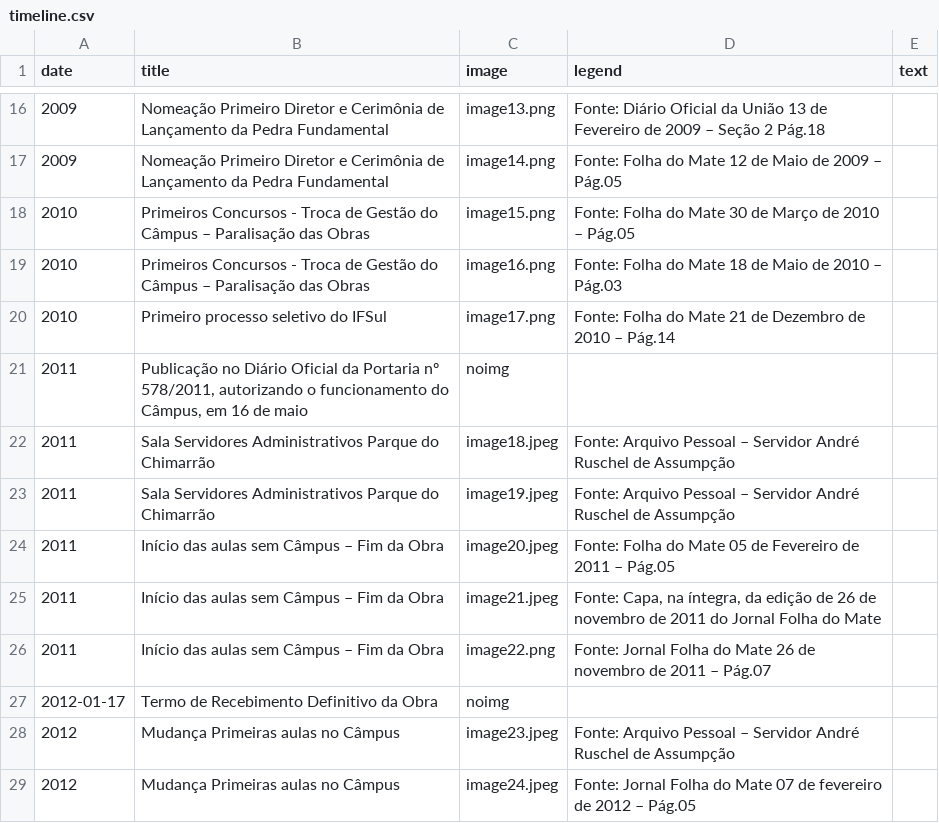
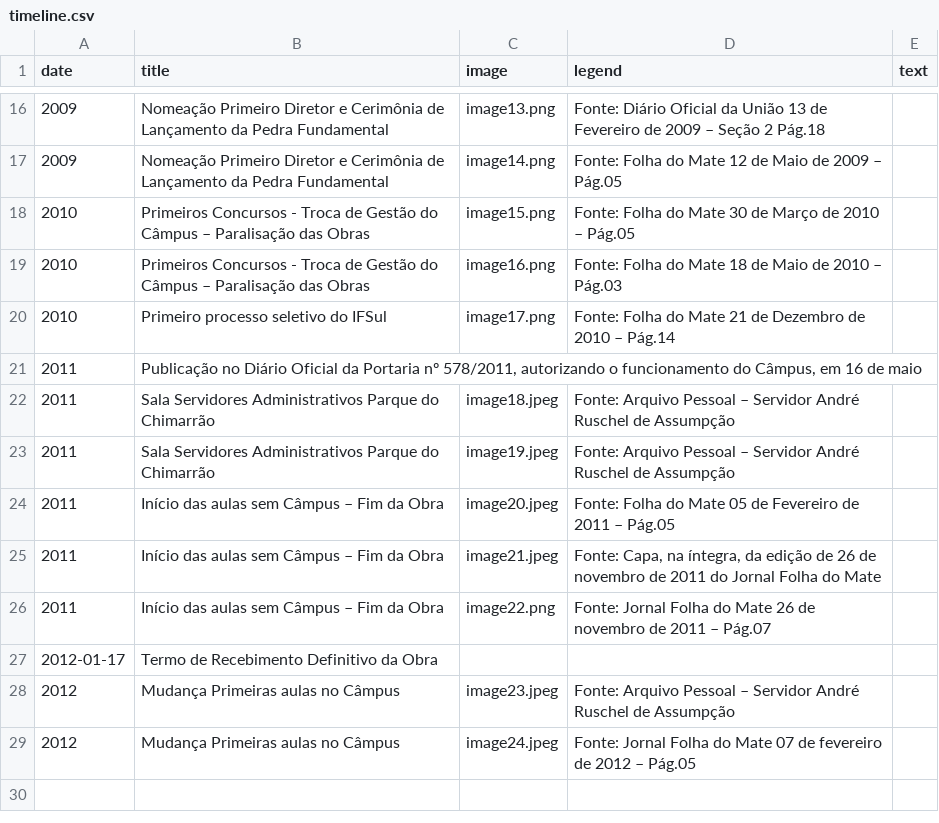
Before and after one commit to mvmvasconcelos/site-memoria-ifsul-venancio, a CSV file: src/timeline.csv, drawn as a sheet; only a part is shown, gaps mark what is left out.

```diff
--- a/src/timeline.csv
+++ b/src/timeline.csv
@@ -20,3 +20,3 @@ date,title,image,legend,text
 "2010","Primeiro processo seletivo do IFSul","image17.png","Fonte: Folha do Mate 21 de Dezembro de 2010 – Pág.14",""
-"2011","Publicação no Diário Oficial da Portaria nº 578/2011, autorizando o funcionamento do Câmpus, em 16 de maio","noimg","",""
+"2011","Publicação no Diário Oficial da Portaria nº 578/2011, autorizando o funcionamento do Câmpus, em 16 de maio","","",""
 "2011","Sala Servidores Administrativos Parque do Chimarrão","image18.jpeg","Fonte: Arquivo Pessoal – Servidor André Ruschel de Assumpção",""
@@ -26,3 +26,3 @@ date,title,image,legend,text
 "2011","Início das aulas sem Câmpus – Fim da Obra","image22.png","Fonte: Jornal Folha do Mate 26 de novembro de 2011 – Pág.07",""
-"2012-01-17","Termo de Recebimento Definitivo da Obra","noimg","",""
+"2012-01-17","Termo de Recebimento Definitivo da Obra","","",""
 "2012","Mudança Primeiras aulas no Câmpus","image23.jpeg","Fonte: Arquivo Pessoal – Servidor André Ruschel de Assumpção",""
```
Also changed, not shown: 1 other file.
